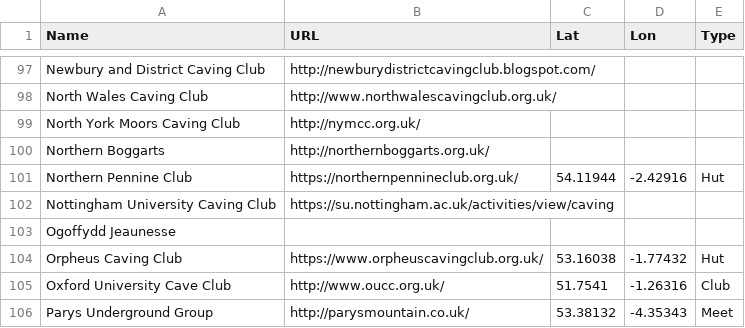
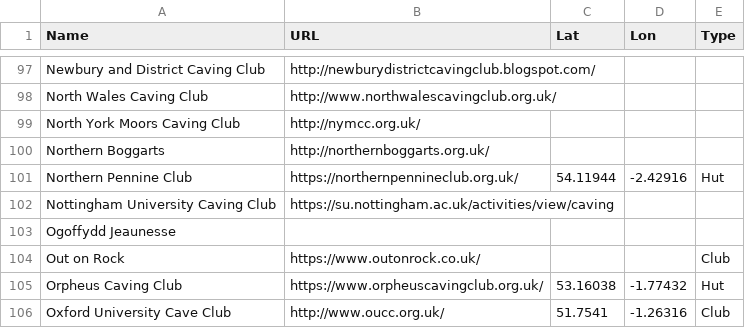
Before and after one commit to BritishCavingAssociation/bca-clubs-map, a CSV file: caving_clubs.csv, drawn as a sheet; only a part is shown, gaps mark what is left out; the shorter side is filled out with more unchanged rows; the diff names each change by its address in the sheet, - before the commit and + after, or states it on an @@ line.

Commit message:
Update caving_clubs.csv
Added out on rock club

```diff
--- a/caving_clubs.csv
+++ b/caving_clubs.csv
+row 104: Out on Rock | https://www.outonrock.co.uk/ |  |  | Club
```
